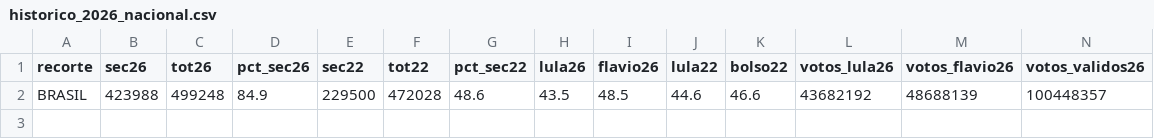
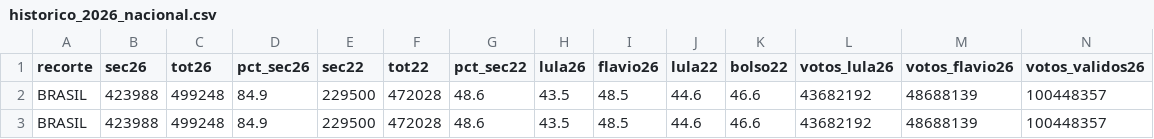
Before and after one commit to fgfarma1-art/FG-NEGOCIOS, a CSV file: apuracao_norte_2022/historico_2026_nacional.csv, drawn as a sheet; only a part is shown; rows hold the shown columns only; the diff names each change by its address in the sheet, - before the commit and + after, or states it on an @@ line.

```diff
--- a/apuracao_norte_2022/historico_2026_nacional.csv
+++ b/apuracao_norte_2022/historico_2026_nacional.csv
+row 3: BRASIL | 423988 | 499248 | 84.9 | 229500 | 472028 | 48.6 | 43.5 | 48.5 | 44.6 | 46.6 | 43682192 | 48688139 | 100448357
```
